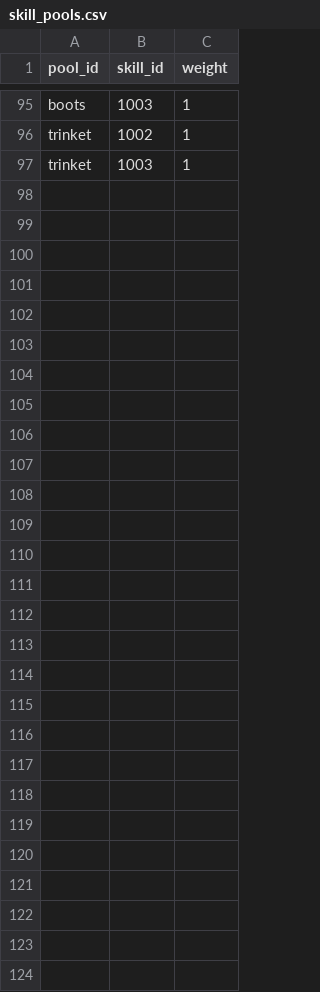
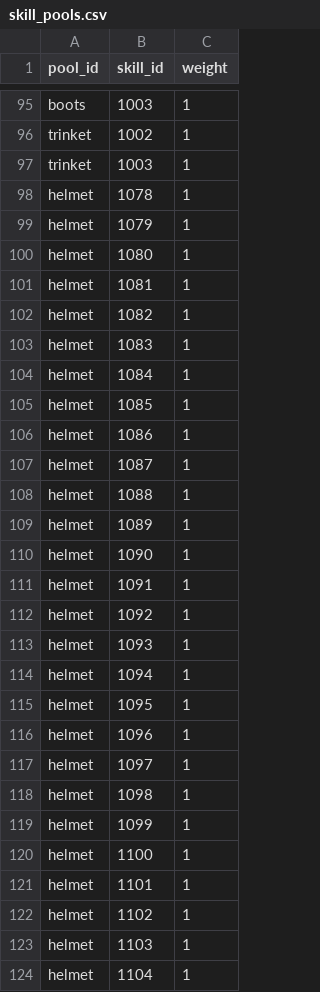
Before and after one commit to HyeonjungYun/for-be-the-king, a CSV file: Server/Data/skill_pools.csv, drawn as a sheet; only a part is shown, gaps mark what is left out; the diff names each change by its address in the sheet, - before the commit and + after, or states it on an @@ line.

```diff
--- a/Server/Data/skill_pools.csv
+++ b/Server/Data/skill_pools.csv
+row 98: helmet | 1078 | 1
+row 99: helmet | 1079 | 1
+row 100: helmet | 1080 | 1
+row 101: helmet | 1081 | 1
+row 102: helmet | 1082 | 1
+row 103: helmet | 1083 | 1
+row 104: helmet | 1084 | 1
+row 105: helmet | 1085 | 1
+row 106: helmet | 1086 | 1
+row 107: helmet | 1087 | 1
+row 108: helmet | 1088 | 1
+row 109: helmet | 1089 | 1
+row 110: helmet | 1090 | 1
+row 111: helmet | 1091 | 1
+row 112: helmet | 1092 | 1
+row 113: helmet | 1093 | 1
+row 114: helmet | 1094 | 1
+row 115: helmet | 1095 | 1
+row 116: helmet | 1096 | 1
+row 117: helmet | 1097 | 1
+row 118: helmet | 1098 | 1
+row 119: helmet | 1099 | 1
+row 120: helmet | 1100 | 1
+row 121: helmet | 1101 | 1
+row 122: helmet | 1102 | 1
+row 123: helmet | 1103 | 1
+row 124: helmet | 1104 | 1
```
Also changed, not shown: Server/Data/skill_effects.csv, Server/Data/skill_rules.csv, 22 other files.
